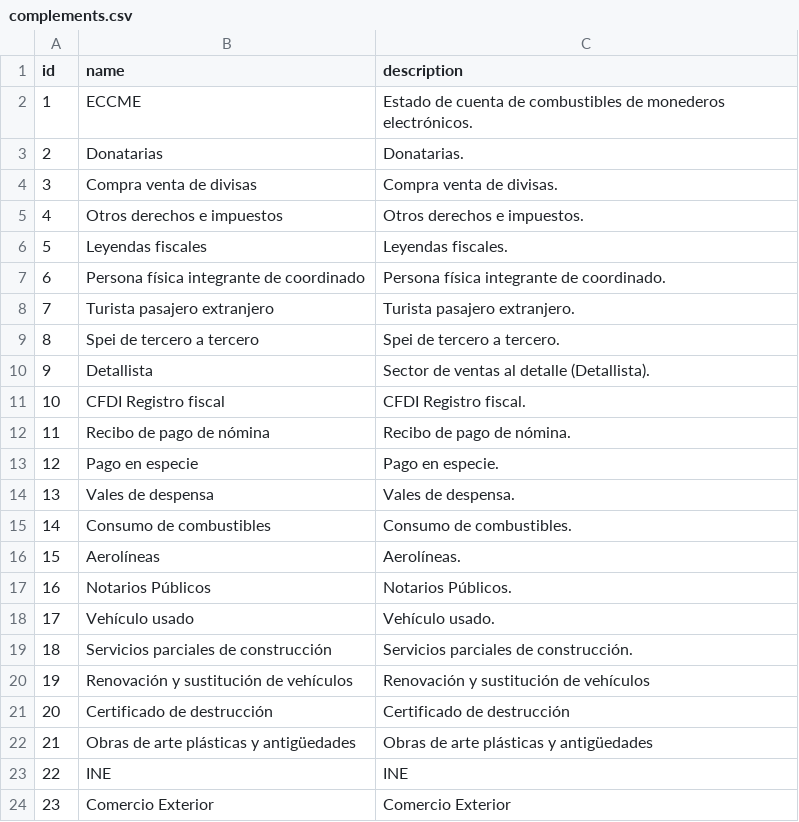
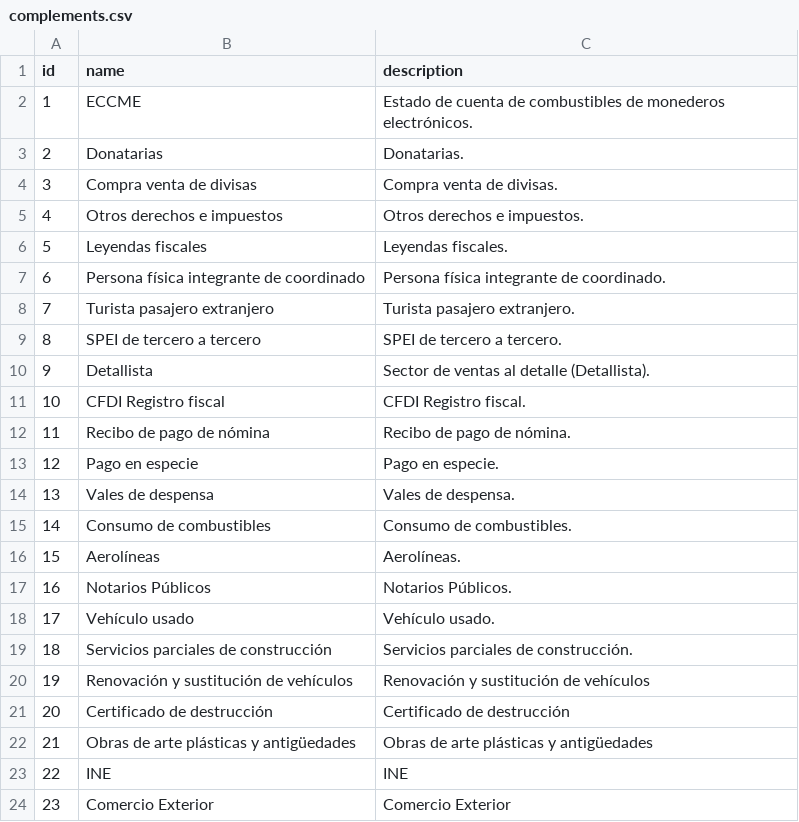
Before and after one commit to njmube/megabillingplaform, a CSV file: src/src/main/resources/config/liquibase/complements.csv, drawn as a sheet; the diff names each change by its address in the sheet, - before the commit and + after, or states it on an @@ line.

```diff
--- a/src/src/main/resources/config/liquibase/complements.csv
+++ b/src/src/main/resources/config/liquibase/complements.csv
-B9 (name): Spei de tercero a tercero
+B9 (name): SPEI de tercero a tercero
-C9 (description): Spei de tercero a tercero.
+C9 (description): SPEI de tercero a tercero.
```
Also changed, not shown: src/src/main/resources/config/liquibase/audit_event_type.csv, src/src/main/resources/config/liquibase/billing_account_states.csv, 16 other files.
